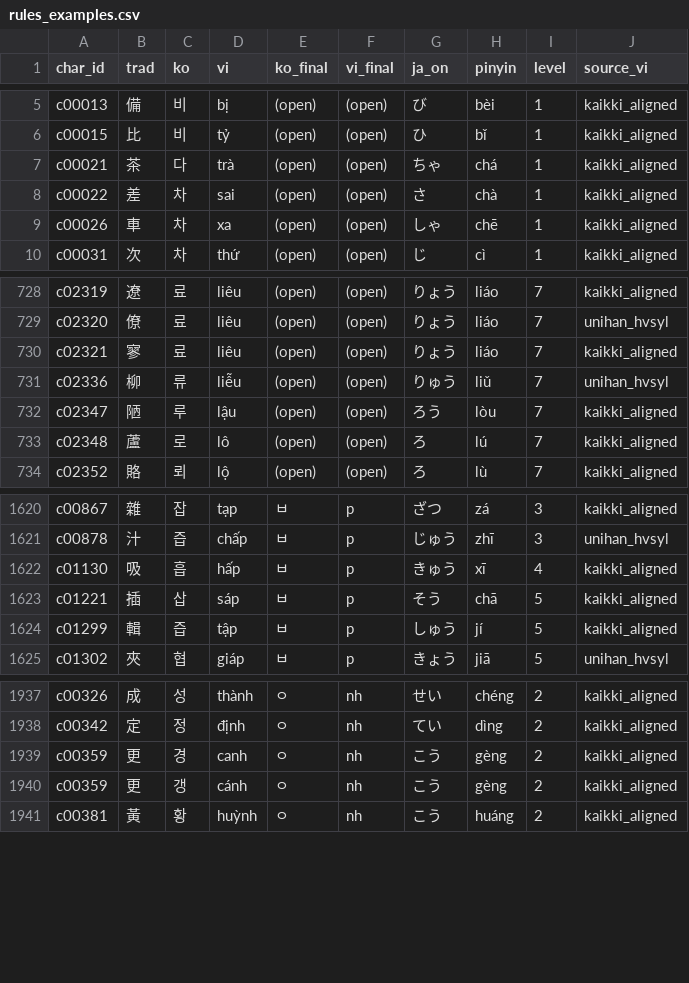
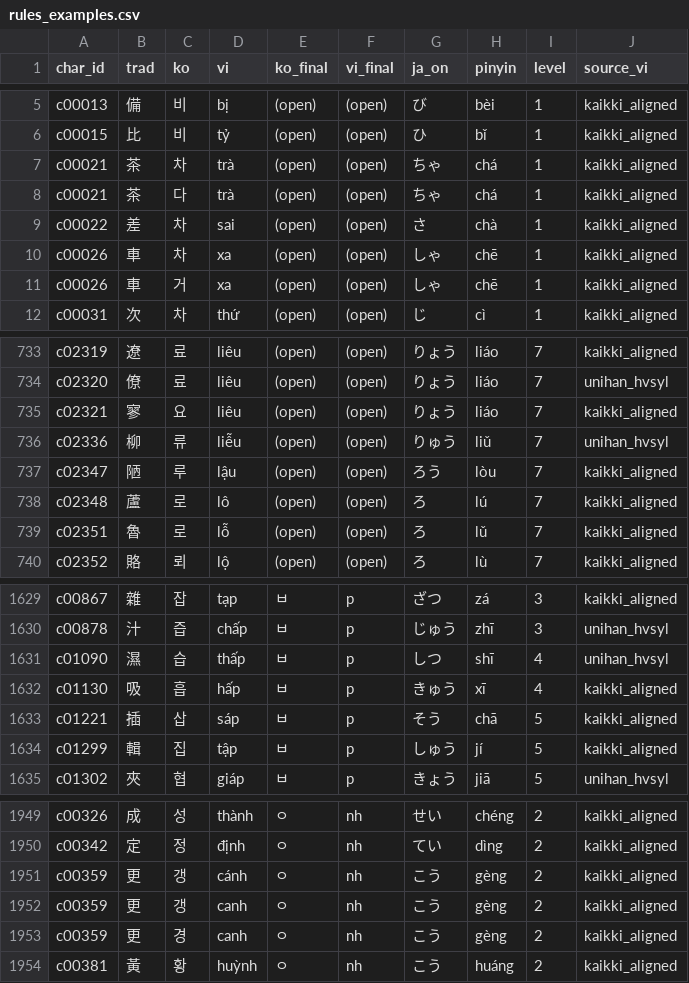
Before and after one commit to hanjejeme2023-oss/kanji-bridge, a CSV file: data/final/rules_examples.csv, drawn as a sheet; only a part is shown, gaps mark what is left out; the diff covers the shown part only.

```diff
--- a/data/final/rules_examples.csv
+++ b/data/final/rules_examples.csv
@@ -6,2 +6,3 @@ c00013,備,비,bị,(open),(open),び,bèi,1,kaikki_aligned
 c00015,比,비,tỷ,(open),(open),ひ,bǐ,1,kaikki_aligned
+c00021,茶,차,trà,(open),(open),ちゃ,chá,1,kaikki_aligned
 c00021,茶,다,trà,(open),(open),ちゃ,chá,1,kaikki_aligned
@@ -9,2 +10,3 @@ c00022,差,차,sai,(open),(open),さ,chà,1,kaikki_aligned
 c00026,車,차,xa,(open),(open),しゃ,chē,1,kaikki_aligned
+c00026,車,거,xa,(open),(open),しゃ,chē,1,kaikki_aligned
 c00031,次,차,thứ,(open),(open),じ,cì,1,kaikki_aligned
@@ -729,3 +734,3 @@ c02319,遼,료,liêu,(open),(open),りょう,liáo,7,kaikki_aligned
 c02320,僚,료,liêu,(open),(open),りょう,liáo,7,unihan_hvsyl
-c02321,寥,료,liêu,(open),(open),りょう,liáo,7,kaikki_aligned
+c02321,寥,요,liêu,(open),(open),りょう,liáo,7,kaikki_aligned
 c02336,柳,류,liễu,(open),(open),りゅう,liǔ,7,unihan_hvsyl
@@ -733,2 +738,3 @@ c02347,陋,루,lậu,(open),(open),ろう,lòu,7,kaikki_aligned
 c02348,蘆,로,lô,(open),(open),ろ,lú,7,kaikki_aligned
+c02351,魯,로,lỗ,(open),(open),ろ,lǔ,7,kaikki_aligned
 c02352,賂,뢰,lộ,(open),(open),ろ,lù,7,kaikki_aligned
@@ -1621,5 +1630,6 @@ c00867,雜,잡,tạp,ㅂ,p,ざつ,zá,3,kaikki_aligned
 c00878,汁,즙,chấp,ㅂ,p,じゅう,zhī,3,unihan_hvsyl
+c01090,濕,습,thấp,ㅂ,p,しつ,shī,4,unihan_hvsyl
 c01130,吸,흡,hấp,ㅂ,p,きゅう,xī,4,kaikki_aligned
 c01221,插,삽,sáp,ㅂ,p,そう,chā,5,kaikki_aligned
-c01299,輯,즙,tập,ㅂ,p,しゅう,jí,5,kaikki_aligned
+c01299,輯,집,tập,ㅂ,p,しゅう,jí,5,kaikki_aligned
 c01302,夾,협,giáp,ㅂ,p,きょう,jiā,5,unihan_hvsyl
@@ -1938,4 +1950,5 @@ c00326,成,성,thành,ㅇ,nh,せい,chéng,2,kaikki_aligned
 c00342,定,정,định,ㅇ,nh,てい,dìng,2,kaikki_aligned
-c00359,更,경,canh,ㅇ,nh,こう,gèng,2,kaikki_aligned
 c00359,更,갱,cánh,ㅇ,nh,こう,gèng,2,kaikki_aligned
+c00359,更,갱,canh,ㅇ,nh,こう,gèng,2,kaikki_aligned
+c00359,更,경,canh,ㅇ,nh,こう,gèng,2,kaikki_aligned
 c00381,黃,황,huỳnh,ㅇ,nh,こう,huáng,2,kaikki_aligned
```
Also changed, not shown: 8 added rows and 1 edited cell elsewhere in this file, data/final/char_primary_changes.csv, data/final/char_primary_no_evidence.csv, 17 other files.
